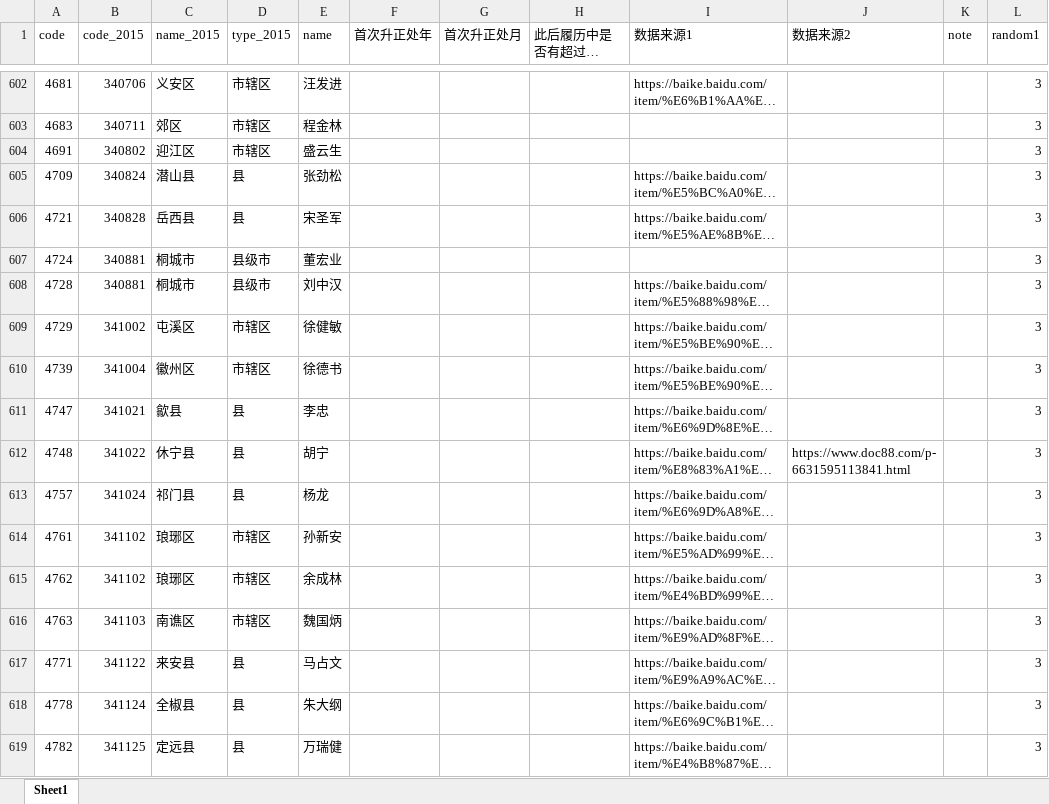
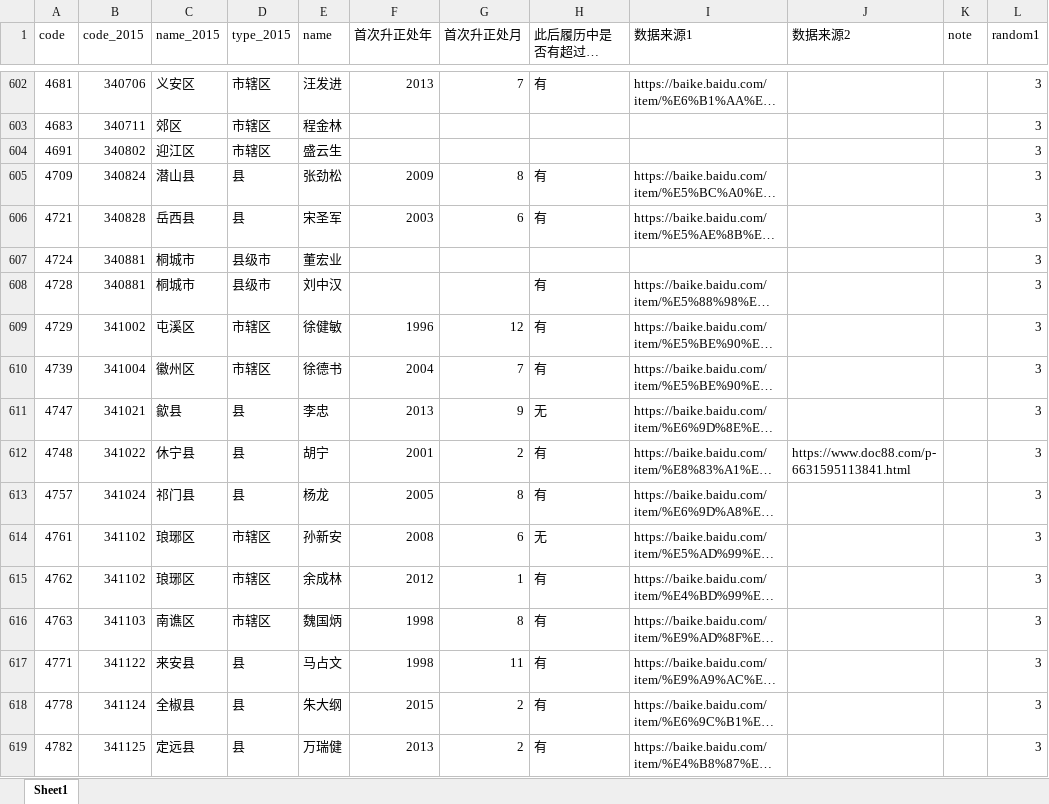
Before and after one commit to walker51758/Research_Assistance, an Excel workbook: 冼名儒.xlsx, sheet Sheet1, drawn as a sheet; only a part is shown, gaps mark what is left out; long unchanged cells end in …; values as stored, in another font and other column widths than the file's, no cell formats; the diff covers the shown part only; the diff names each change by its address in the sheet, - before the commit and + after, or states it on an @@ line.

```diff
--- a/冼名儒.xlsx (sheet Sheet1)
+++ b/冼名儒.xlsx (sheet Sheet1)
-F602 (首次升正处年): (empty)
+F602 (首次升正处年): 2013
-G602 (首次升正处月): (empty)
+G602 (首次升正处月): 7
-H602 (此后履历中是否有超过正处级？): (empty)
+H602 (此后履历中是否有超过正处级？): 有
-F605 (首次升正处年): (empty)
+F605 (首次升正处年): 2009
-G605 (首次升正处月): (empty)
+G605 (首次升正处月): 8
-H605:H606 (此后履历中是否有超过正处级？): (empty)
+H605:H606 (此后履历中是否有超过正处级？): 有
-F606 (首次升正处年): (empty)
+F606 (首次升正处年): 2003
-G606 (首次升正处月): (empty)
+G606 (首次升正处月): 6
-H608:H610 (此后履历中是否有超过正处级？): (empty)
+H608:H610 (此后履历中是否有超过正处级？): 有
-F609 (首次升正处年): (empty)
+F609 (首次升正处年): 1996
-G609 (首次升正处月): (empty)
+G609 (首次升正处月): 12
-F610 (首次升正处年): (empty)
+F610 (首次升正处年): 2004
-G610 (首次升正处月): (empty)
+G610 (首次升正处月): 7
-F611 (首次升正处年): (empty)
+F611 (首次升正处年): 2013
-G611 (首次升正处月): (empty)
+G611 (首次升正处月): 9
-H611 (此后履历中是否有超过正处级？): (empty)
+H611 (此后履历中是否有超过正处级？): 无
-F612 (首次升正处年): (empty)
+F612 (首次升正处年): 2001
-G612 (首次升正处月): (empty)
+G612 (首次升正处月): 2
-H612:H613 (此后履历中是否有超过正处级？): (empty)
+H612:H613 (此后履历中是否有超过正处级？): 有
-F613 (首次升正处年): (empty)
+F613 (首次升正处年): 2005
-G613 (首次升正处月): (empty)
+G613 (首次升正处月): 8
-F614 (首次升正处年): (empty)
+F614 (首次升正处年): 2008
-G614 (首次升正处月): (empty)
+G614 (首次升正处月): 6
-H614 (此后履历中是否有超过正处级？): (empty)
+H614 (此后履历中是否有超过正处级？): 无
-F615 (首次升正处年): (empty)
+F615 (首次升正处年): 2012
-G615 (首次升正处月): (empty)
+G615 (首次升正处月): 1
-H615:H619 (此后履历中是否有超过正处级？): (empty)
+H615:H619 (此后履历中是否有超过正处级？): 有
-F616:F617 (首次升正处年): (empty)
+F616:F617 (首次升正处年): 1998
-G616 (首次升正处月): (empty)
+G616 (首次升正处月): 8
-G617 (首次升正处月): (empty)
+G617 (首次升正处月): 11
-F618 (首次升正处年): (empty)
+F618 (首次升正处年): 2015
-G618:G619 (首次升正处月): (empty)
+G618:G619 (首次升正处月): 2
-F619 (首次升正处年): (empty)
+F619 (首次升正处年): 2013
```
Also changed, not shown: 420 edited cells elsewhere in this sheet, cell formats.
